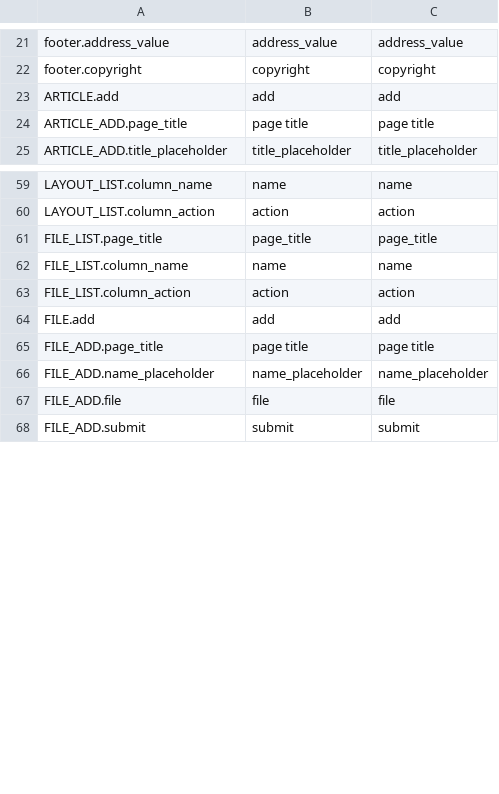
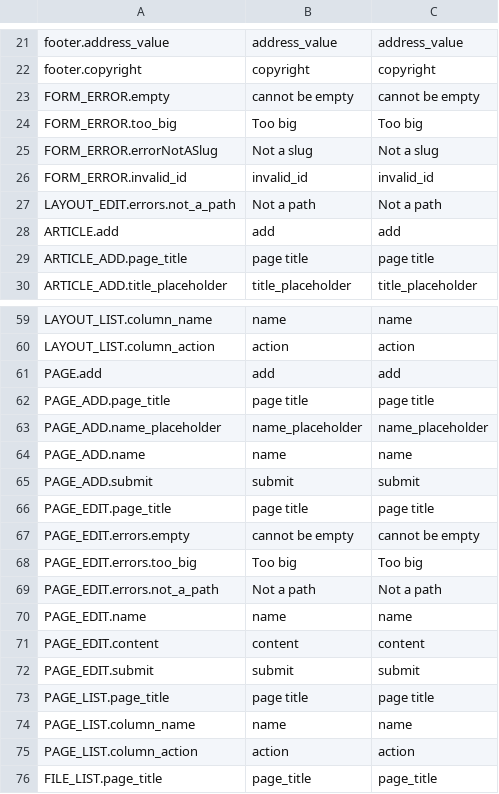
Before and after one commit to Canadadry/simple-press, a CSV file: admin/translation/messages.csv, drawn as a sheet; only a part is shown, gaps mark what is left out; the shorter side is filled out with more unchanged rows; the diff covers the shown part only.

Commit message:
add foreign key on article to select layout

```diff
--- a/admin/translation/messages.csv
+++ b/admin/translation/messages.csv
@@ -22,2 +22,7 @@ footer.address_value,address_value,address_value
 footer.copyright,copyright,copyright
+FORM_ERROR.empty,cannot be empty,cannot be empty
+FORM_ERROR.too_big,Too big,Too big
+FORM_ERROR.errorNotASlug,Not a slug,Not a slug
+FORM_ERROR.invalid_id,invalid_id,invalid_id
+LAYOUT_EDIT.errors.not_a_path,Not a path,Not a path
 ARTICLE.add,add,add
@@ -60,2 +60,17 @@ LAYOUT_LIST.column_name,name,name
 LAYOUT_LIST.column_action,action,action
+PAGE.add,add,add
+PAGE_ADD.page_title,page title, page title
+PAGE_ADD.name_placeholder,name_placeholder,name_placeholder
+PAGE_ADD.name,name,name
+PAGE_ADD.submit,submit,submit
+PAGE_EDIT.page_title,page title, page title
+PAGE_EDIT.errors.empty,cannot be empty,cannot be empty
+PAGE_EDIT.errors.too_big,Too big,Too big
+PAGE_EDIT.errors.not_a_path,Not a path,Not a path
+PAGE_EDIT.name,name,name
+PAGE_EDIT.content,content,content
+PAGE_EDIT.submit,submit,submit
+PAGE_LIST.page_title, page title, page title
+PAGE_LIST.column_name,name,name
+PAGE_LIST.column_action,action,action
 FILE_LIST.page_title,page_title,page_title
```
Also changed, not shown: 2 added rows and 8 removed rows elsewhere in this file, 35 other files.
